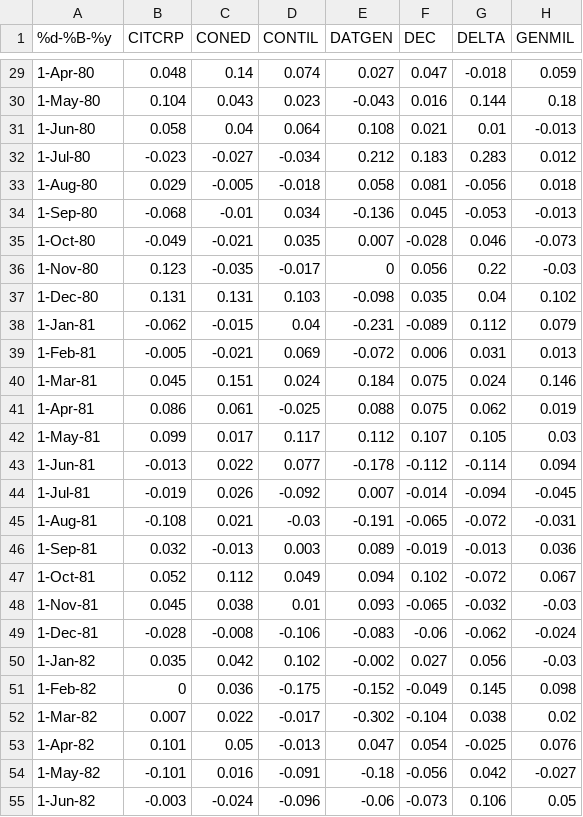
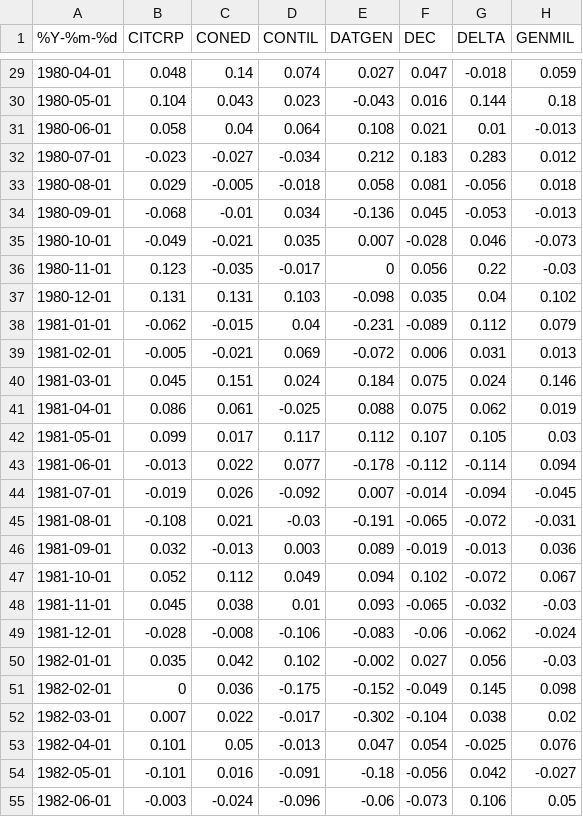
Before and after one commit to r-forge/rmetrics, a CSV file: pkg/fPortfolio/data/berndtInvest.csv, drawn as a sheet; only a part is shown, gaps mark what is left out; the diff covers the shown part only; the diff names each change by its address in the sheet, - before the commit and + after, or states it on an @@ line.

```diff
--- a/pkg/fPortfolio/data/berndtInvest.csv
+++ b/pkg/fPortfolio/data/berndtInvest.csv
-A1: %d-%B-%y
+A1: %Y-%m-%d
-A29 (%Y-%m-%d): 1-Apr-80
+A29 (%Y-%m-%d): 1980-04-01
-A30 (%Y-%m-%d): 1-May-80
+A30 (%Y-%m-%d): 1980-05-01
-A31 (%Y-%m-%d): 1-Jun-80
+A31 (%Y-%m-%d): 1980-06-01
-A32 (%Y-%m-%d): 1-Jul-80
+A32 (%Y-%m-%d): 1980-07-01
-A33 (%Y-%m-%d): 1-Aug-80
+A33 (%Y-%m-%d): 1980-08-01
-A34 (%Y-%m-%d): 1-Sep-80
+A34 (%Y-%m-%d): 1980-09-01
-A35 (%Y-%m-%d): 1-Oct-80
+A35 (%Y-%m-%d): 1980-10-01
-A36 (%Y-%m-%d): 1-Nov-80
+A36 (%Y-%m-%d): 1980-11-01
-A37 (%Y-%m-%d): 1-Dec-80
+A37 (%Y-%m-%d): 1980-12-01
-A38 (%Y-%m-%d): 1-Jan-81
+A38 (%Y-%m-%d): 1981-01-01
-A39 (%Y-%m-%d): 1-Feb-81
+A39 (%Y-%m-%d): 1981-02-01
-A40 (%Y-%m-%d): 1-Mar-81
+A40 (%Y-%m-%d): 1981-03-01
-A41 (%Y-%m-%d): 1-Apr-81
+A41 (%Y-%m-%d): 1981-04-01
-A42 (%Y-%m-%d): 1-May-81
+A42 (%Y-%m-%d): 1981-05-01
-A43 (%Y-%m-%d): 1-Jun-81
+A43 (%Y-%m-%d): 1981-06-01
-A44 (%Y-%m-%d): 1-Jul-81
+A44 (%Y-%m-%d): 1981-07-01
-A45 (%Y-%m-%d): 1-Aug-81
+A45 (%Y-%m-%d): 1981-08-01
-A46 (%Y-%m-%d): 1-Sep-81
+A46 (%Y-%m-%d): 1981-09-01
-A47 (%Y-%m-%d): 1-Oct-81
+A47 (%Y-%m-%d): 1981-10-01
-A48 (%Y-%m-%d): 1-Nov-81
+A48 (%Y-%m-%d): 1981-11-01
-A49 (%Y-%m-%d): 1-Dec-81
+A49 (%Y-%m-%d): 1981-12-01
-A50 (%Y-%m-%d): 1-Jan-82
+A50 (%Y-%m-%d): 1982-01-01
-A51 (%Y-%m-%d): 1-Feb-82
+A51 (%Y-%m-%d): 1982-02-01
-A52 (%Y-%m-%d): 1-Mar-82
+A52 (%Y-%m-%d): 1982-03-01
-A53 (%Y-%m-%d): 1-Apr-82
+A53 (%Y-%m-%d): 1982-04-01
-A54 (%Y-%m-%d): 1-May-82
+A54 (%Y-%m-%d): 1982-05-01
-A55 (%Y-%m-%d): 1-Jun-82
+A55 (%Y-%m-%d): 1982-06-01
```
Also changed, not shown: 93 edited cells elsewhere in this file, pkg/fPortfolio/data/vanIndices.csv, 7 other files.
